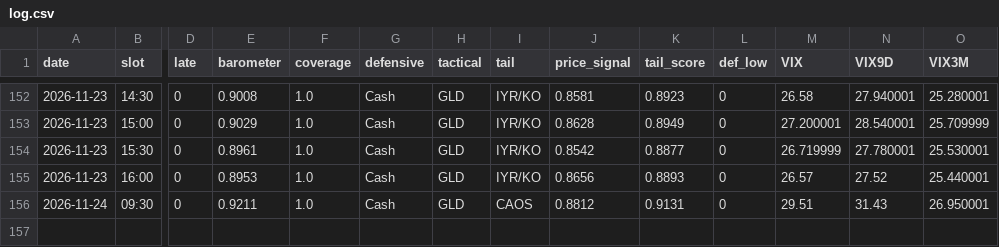
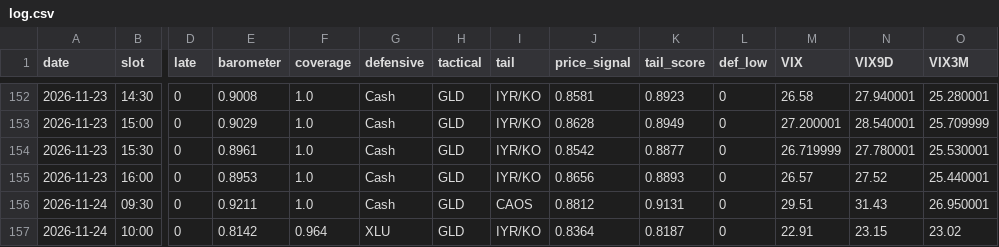
Before and after one commit to leveragevolatilitylife/Volatility-Thermometer, a CSV file: data/log.csv, drawn as a sheet; only a part is shown, gaps mark what is left out; rows hold the shown columns only; the diff names each change by its address in the sheet, - before the commit and + after, or states it on an @@ line.

Commit message:
data: 2026-11-24T15:25:27Z

```diff
--- a/data/log.csv
+++ b/data/log.csv
+row 157: 2026-11-24 | 10:00 | 0 | 0.8142 | 0.964 | XLU | GLD | IYR/KO | 0.8364 | 0.8187 | 0 | 22.91 | 23.15 | 23.02
```
Also changed, not shown: data/raw_log.csv, 2 other files.
